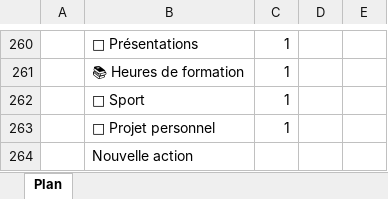
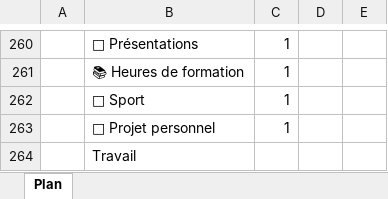
Before and after one commit to MedAtrani/Maroc-Voyages, an Excel workbook: Plan_V1.xlsx, sheet Plan, drawn as a sheet; only a part is shown, gaps mark what is left out; values as stored, in another font and other column widths than the file's, no borders; the diff names each change by its address in the sheet, - before the commit and + after, or states it on an @@ line.

Commit message:
Mise à jour du suivi — 26/10/2026 10:43:16

```diff
--- a/Plan_V1.xlsx (sheet Plan)
+++ b/Plan_V1.xlsx (sheet Plan)
-B264: Nouvelle action
+B264: Travail
```
